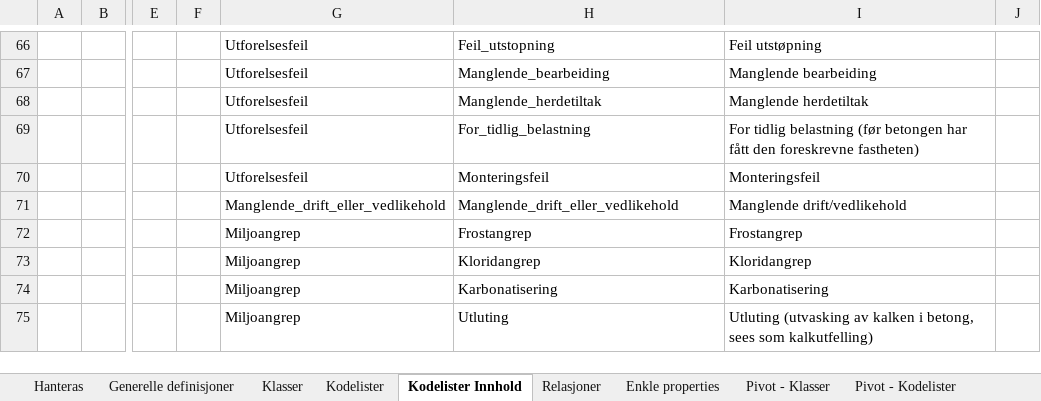
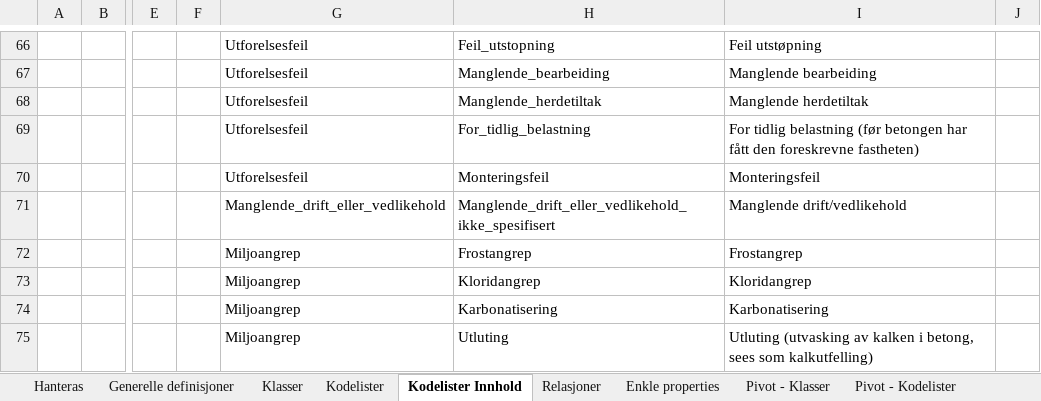
Before and after one commit to buildingsmart-norway/maskinlesbar_V441, an Excel workbook: 100_excel_filer/v441_Ontologi.xlsx, sheet Kodelister Innhold, drawn as a sheet; only a part is shown, gaps mark what is left out; values as stored, in another font and other column widths than the file's, no borders; charts and pictures and conditional formats not drawn; the diff covers the shown part only; the diff names each change by its address in the sheet, - before the commit and + after, or states it on an @@ line.

```diff
--- a/100_excel_filer/v441_Ontologi.xlsx (sheet Kodelister Innhold)
+++ b/100_excel_filer/v441_Ontologi.xlsx (sheet Kodelister Innhold)
-H71: Manglende_drift_eller_vedlikehold
+H71: Manglende_drift_eller_vedlikehold_ikke_spesifisert
```
Also changed, not shown: 8 edited cells elsewhere in this sheet, sheet Kodelister, sheet Klasser, charts or pictures, 9 other files.
